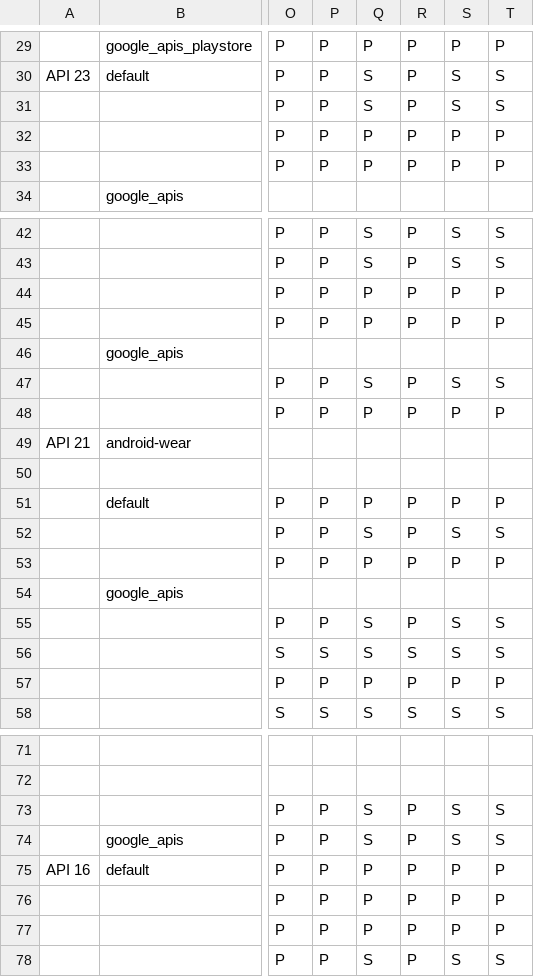
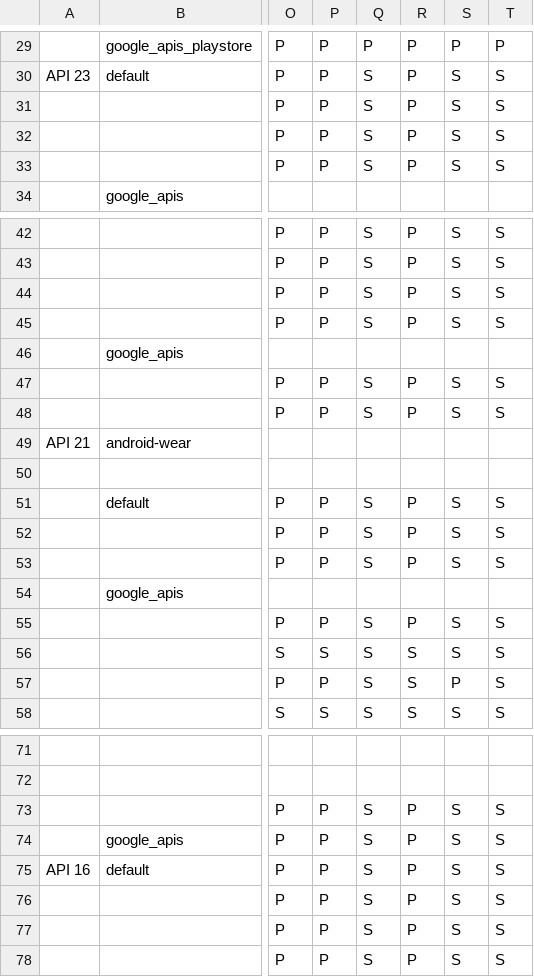
Before and after one commit to msft-mirror-aosp/platform.external.adt-infra, a CSV file: emu_test/config/boot_cfg.csv, drawn as a sheet; only a part is shown, gaps mark what is left out; the diff names each change by its address in the sheet, - before the commit and + after, or states it on an @@ line.

Commit message:
boot: skip more tests for mac air
Change-Id: Ia8ffbb2e32f3bf072dd88ec6f7dd7b70e384e940

```diff
--- a/emu_test/config/boot_cfg.csv
+++ b/emu_test/config/boot_cfg.csv
-Q32:Q33: P
+Q32:Q33: S
-S32:S33: P
+S32:S33: S
-T32:T33: P
+T32:T33: S
-Q44:Q45: P
+Q44:Q45: S
-S44:S45: P
+S44:S45: S
-T44:T45: P
+T44:T45: S
-Q48: P
+Q48: S
-S48: P
+S48: S
-T48: P
+T48: S
-Q51: P
+Q51: S
-S51: P
+S51: S
-T51: P
+T51: S
-Q53: P
+Q53: S
-S53: P
+S53: S
-T53: P
+T53: S
-Q57: P
+Q57: S
-R57: P
+R57: S
-T57: P
+T57: S
-Q75:Q77: P
+Q75:Q77: S
-S75:S77: P
+S75:S77: S
-T75:T77: P
+T75:T77: S
```
